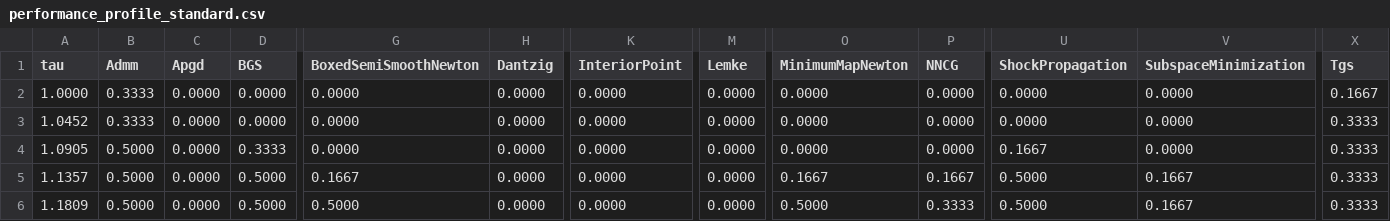
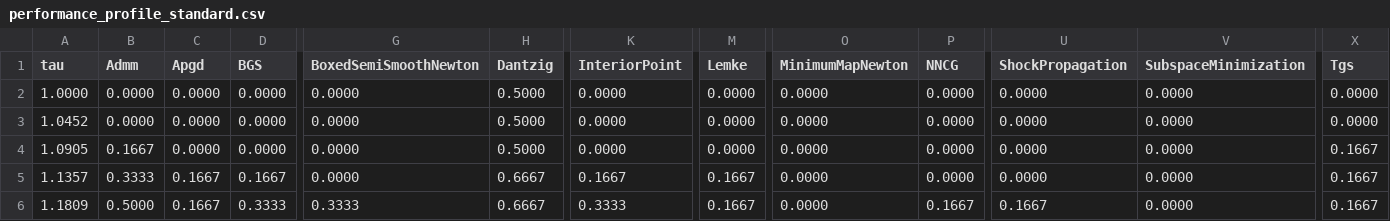
Before and after one commit to dartsim/dart, a CSV file: docs/background/lcp/figures/performance_profile_standard.csv, drawn as a sheet; only a part is shown, gaps mark what is left out; the diff covers the shown part only; the diff names each change by its address in the sheet, - before the commit and + after, or states it on an @@ line.

```diff
--- a/docs/background/lcp/figures/performance_profile_standard.csv
+++ b/docs/background/lcp/figures/performance_profile_standard.csv
-B2:B3 (Admm): 0.3333
+B2:B3 (Admm): 0.0000
-H2:H4 (Dantzig): 0.0000
+H2:H4 (Dantzig): 0.5000
-X2 (Tgs): 0.1667
+X2 (Tgs): 0.0000
-X3 (Tgs): 0.3333
+X3 (Tgs): 0.0000
-B4 (Admm): 0.5000
+B4 (Admm): 0.1667
-D4 (BGS): 0.3333
+D4 (BGS): 0.0000
-U4 (ShockPropagation): 0.1667
+U4 (ShockPropagation): 0.0000
-X4:X6 (Tgs): 0.3333
+X4:X6 (Tgs): 0.1667
-B5 (Admm): 0.5000
+B5 (Admm): 0.3333
-C5:C6 (Apgd): 0.0000
+C5:C6 (Apgd): 0.1667
-D5 (BGS): 0.5000
+D5 (BGS): 0.1667
-G5 (BoxedSemiSmoothNewton): 0.1667
+G5 (BoxedSemiSmoothNewton): 0.0000
-H5:H6 (Dantzig): 0.0000
+H5:H6 (Dantzig): 0.6667
-K5 (InteriorPoint): 0.0000
+K5 (InteriorPoint): 0.1667
-M5:M6 (Lemke): 0.0000
+M5:M6 (Lemke): 0.1667
-O5 (MinimumMapNewton): 0.1667
+O5 (MinimumMapNewton): 0.0000
-P5 (NNCG): 0.1667
+P5 (NNCG): 0.0000
-U5 (ShockPropagation): 0.5000
+U5 (ShockPropagation): 0.0000
-V5:V6 (SubspaceMinimization): 0.1667
+V5:V6 (SubspaceMinimization): 0.0000
-D6 (BGS): 0.5000
+D6 (BGS): 0.3333
-G6 (BoxedSemiSmoothNewton): 0.5000
+G6 (BoxedSemiSmoothNewton): 0.3333
-K6 (InteriorPoint): 0.0000
+K6 (InteriorPoint): 0.3333
-O6 (MinimumMapNewton): 0.5000
+O6 (MinimumMapNewton): 0.0000
-P6 (NNCG): 0.3333
+P6 (NNCG): 0.1667
-U6 (ShockPropagation): 0.5000
+U6 (ShockPropagation): 0.1667
```
Also changed, not shown: 150 edited cells elsewhere in this file, docs/background/lcp/figures/performance_profile_boxed.csv, docs/background/lcp/figures/performance_profile_frictionindex.csv, 10 other files.
